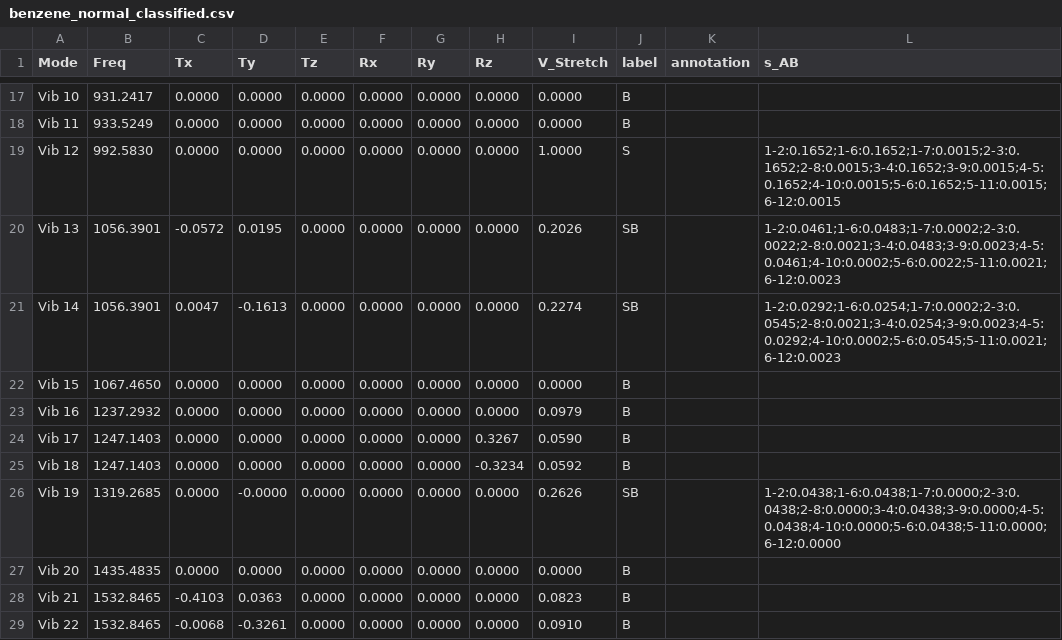
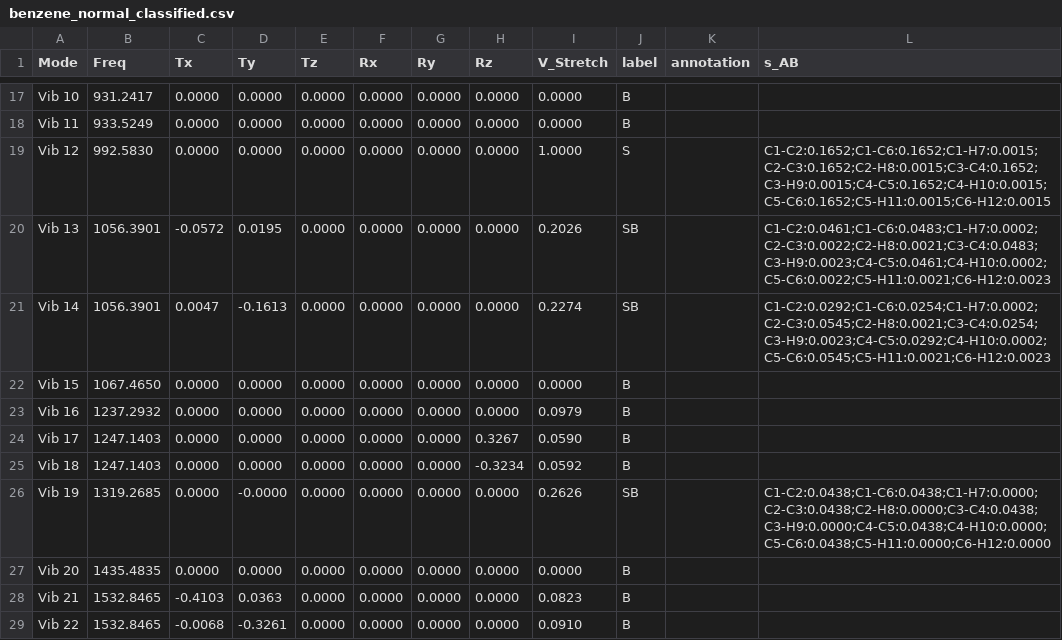
Before and after one commit to Chitiphat-Auvichien/scoring-functions, a CSV file: data/results/benzene_normal_classified.csv, drawn as a sheet; only a part is shown, gaps mark what is left out; the diff covers the shown part only.

```diff
--- a/data/results/benzene_normal_classified.csv
+++ b/data/results/benzene_normal_classified.csv
@@ -18,5 +18,5 @@ Vib 10,931.2417,0.0000,0.0000,0.0000,0.0000,0.0000,0.0000,0.0000,B,,
 Vib 11,933.5249,0.0000,0.0000,0.0000,0.0000,0.0000,0.0000,0.0000,B,,
-Vib 12,992.5830,0.0000,0.0000,0.0000,0.0000,0.0000,0.0000,1.0000,S,,1-2:0.1652;1-6:0.1652;1-7:0.0015;2-3:0.1652;2-8:0.0015;3-4:0.1652;3-9:0.0015;4-5:0.1652;4-10:0.0015;5-6:0.1652;5-11:0.0015;6-12:0.0015
-Vib 13,1056.3901,-0.0572,0.0195,0.0000,0.0000,0.0000,0.0000,0.2026,SB,,1-2:0.0461;1-6:0.0483;1-7:0.0002;2-3:0.0022;2-8:0.0021;3-4:0.0483;3-9:0.0023;4-5:0.0461;4-10:0.0002;5-6:0.0022;5-11:0.0021;6-12:0.0023
-Vib 14,1056.3901,0.0047,-0.1613,0.0000,0.0000,0.0000,0.0000,0.2274,SB,,1-2:0.0292;1-6:0.0254;1-7:0.0002;2-3:0.0545;2-8:0.0021;3-4:0.0254;3-9:0.0023;4-5:0.0292;4-10:0.0002;5-6:0.0545;5-11:0.0021;6-12:0.0023
+Vib 12,992.5830,0.0000,0.0000,0.0000,0.0000,0.0000,0.0000,1.0000,S,,C1-C2:0.1652;C1-C6:0.1652;C1-H7:0.0015;C2-C3:0.1652;C2-H8:0.0015;C3-C4:0.1652;C3-H9:0.0015;C4-C5:0.1652;C4-H10:0.0015;C5-C6:0.1652;C5-H11:0.0015;C6-H12:0.0015
+Vib 13,1056.3901,-0.0572,0.0195,0.0000,0.0000,0.0000,0.0000,0.2026,SB,,C1-C2:0.0461;C1-C6:0.0483;C1-H7:0.0002;C2-C3:0.0022;C2-H8:0.0021;C3-C4:0.0483;C3-H9:0.0023;C4-C5:0.0461;C4-H10:0.0002;C5-C6:0.0022;C5-H11:0.0021;C6-H12:0.0023
+Vib 14,1056.3901,0.0047,-0.1613,0.0000,0.0000,0.0000,0.0000,0.2274,SB,,C1-C2:0.0292;C1-C6:0.0254;C1-H7:0.0002;C2-C3:0.0545;C2-H8:0.0021;C3-C4:0.0254;C3-H9:0.0023;C4-C5:0.0292;C4-H10:0.0002;C5-C6:0.0545;C5-H11:0.0021;C6-H12:0.0023
 Vib 15,1067.4650,0.0000,0.0000,0.0000,0.0000,0.0000,0.0000,0.0000,B,,
@@ -25,3 +25,3 @@ Vib 17,1247.1403,0.0000,0.0000,0.0000,0.0000,0.0000,0.3267,0.0590,B,,
 Vib 18,1247.1403,0.0000,0.0000,0.0000,0.0000,0.0000,-0.3234,0.0592,B,,
-Vib 19,1319.2685,0.0000,-0.0000,0.0000,0.0000,0.0000,0.0000,0.2626,SB,,1-2:0.0438;1-6:0.0438;1-7:0.0000;2-3:0.0438;2-8:0.0000;3-4:0.0438;3-9:0.0000;4-5:0.0438;4-10:0.0000;5-6:0.0438;5-11:0.0000;6-12:0.0000
+Vib 19,1319.2685,0.0000,-0.0000,0.0000,0.0000,0.0000,0.0000,0.2626,SB,,C1-C2:0.0438;C1-C6:0.0438;C1-H7:0.0000;C2-C3:0.0438;C2-H8:0.0000;C3-C4:0.0438;C3-H9:0.0000;C4-C5:0.0438;C4-H10:0.0000;C5-C6:0.0438;C5-H11:0.0000;C6-H12:0.0000
 Vib 20,1435.4835,0.0000,0.0000,0.0000,0.0000,0.0000,0.0000,0.0000,B,,
```
Also changed, not shown: 8 edited cells elsewhere in this file, data/results/benzene_EMIT_classified.csv, data/results/co2_mp2_3-21g_normal_classified.csv, 6 other files.
